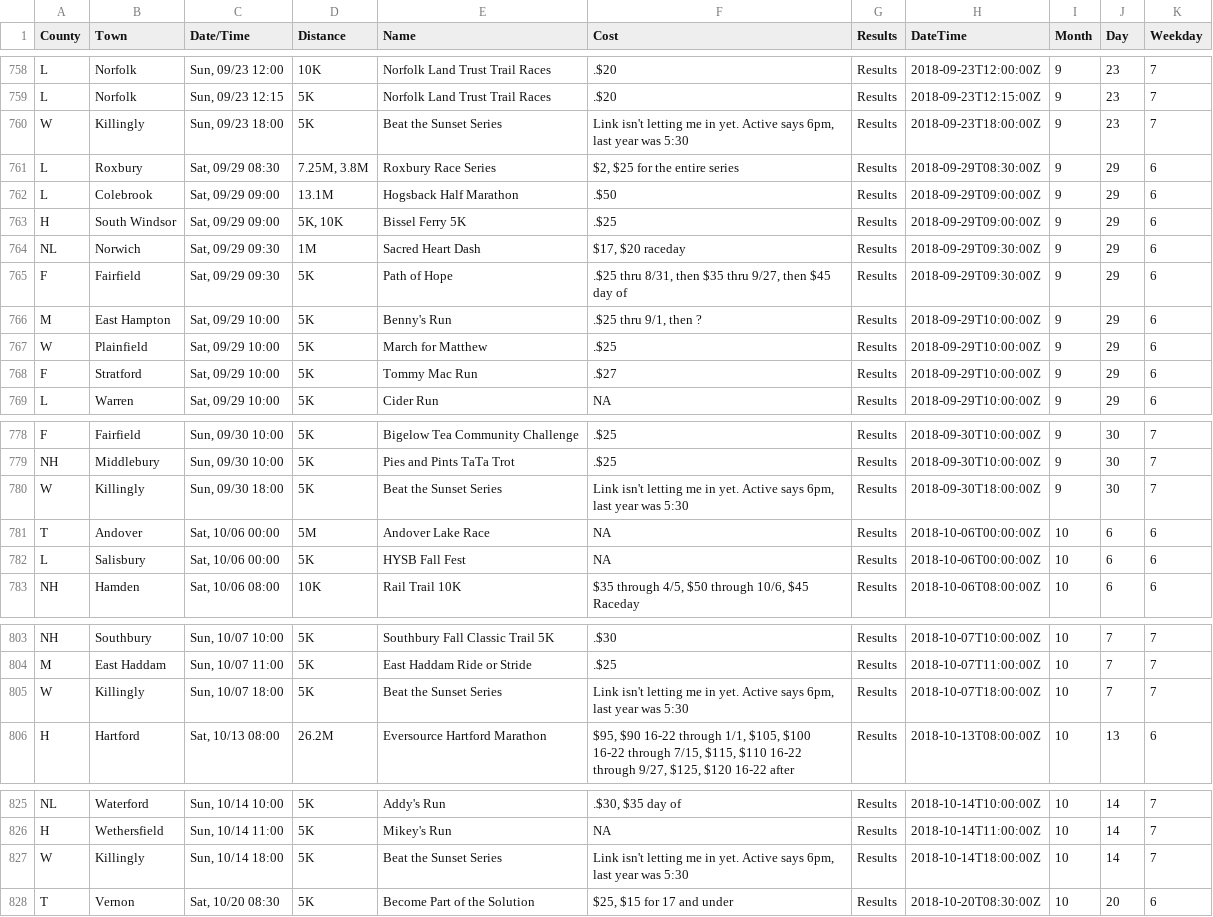
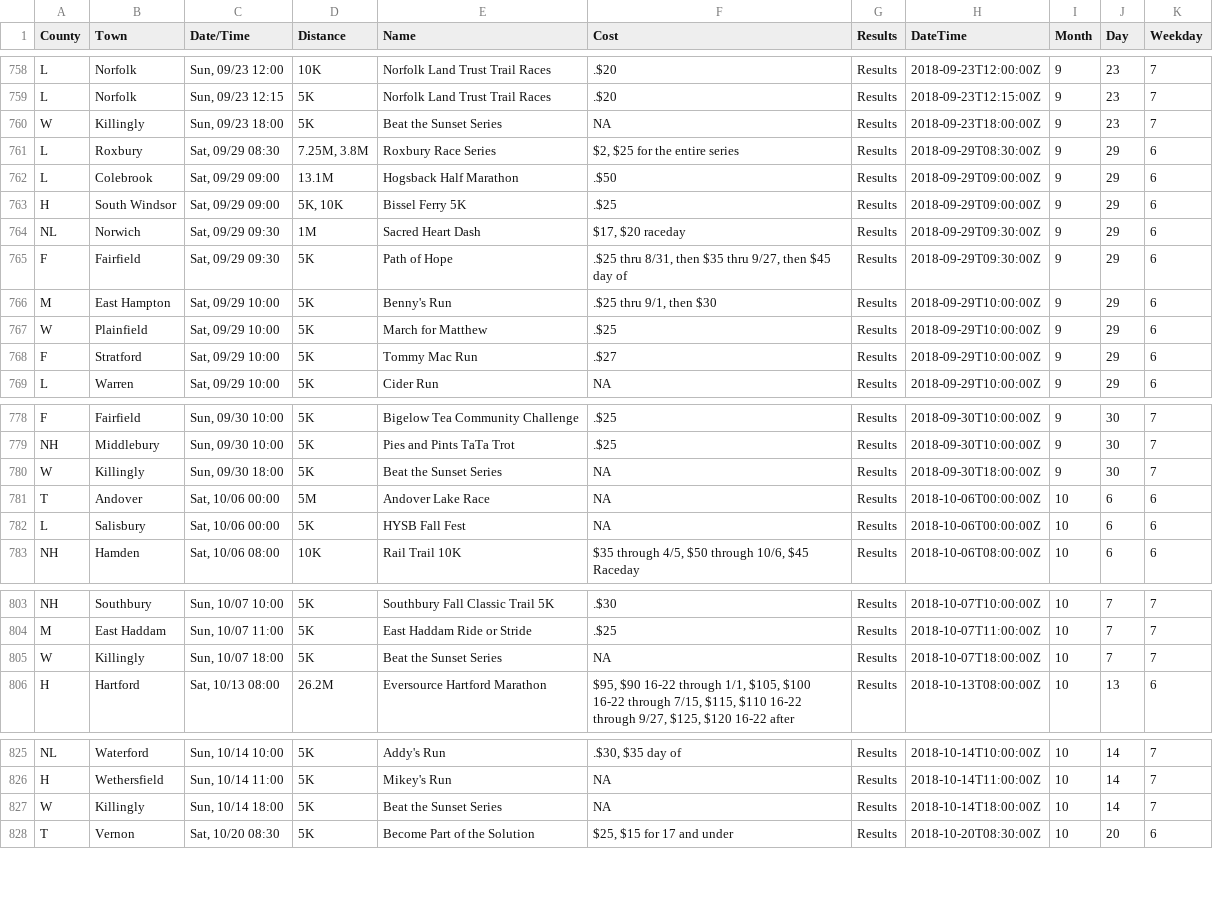
Before and after one commit to jpasini/dataviz-project-template, a CSV file: data/races2018.csv, drawn as a sheet; only a part is shown, gaps mark what is left out; the diff covers the shown part only.

```diff
--- a/data/races2018.csv
+++ b/data/races2018.csv
@@ -761,3 +761,3 @@ L,Norfolk,"Sun, 09/23 12:00",10K,Norfolk Land Trust Trail Races,.$20,Results,201
 L,Norfolk,"Sun, 09/23 12:15",5K,Norfolk Land Trust Trail Races,.$20,Results,2018-09-23T12:15:00Z,9,23,7
-W,Killingly,"Sun, 09/23 18:00",5K,Beat the Sunset Series,"Link isn't letting me in yet.  Active says 6pm, last year was 5:30",Results,2018-09-23T18:00:00Z,9,23,7
+W,Killingly,"Sun, 09/23 18:00",5K,Beat the Sunset Series,NA,Results,2018-09-23T18:00:00Z,9,23,7
 L,Roxbury,"Sat, 09/29 08:30","7.25M, 3.8M",Roxbury Race Series,"$2,  $25 for the entire series",Results,2018-09-29T08:30:00Z,9,29,6
@@ -767,3 +767,3 @@ NL,Norwich,"Sat, 09/29 09:30",1M,Sacred Heart Dash,"$17, $20 raceday",Results,20
 F,Fairfield,"Sat, 09/29 09:30",5K,Path of Hope,".$25 thru 8/31, then $35 thru 9/27, then $45 day of",Results,2018-09-29T09:30:00Z,9,29,6
-M,East Hampton,"Sat, 09/29 10:00",5K,Benny's Run,".$25 thru 9/1, then ?",Results,2018-09-29T10:00:00Z,9,29,6
+M,East Hampton,"Sat, 09/29 10:00",5K,Benny's Run,".$25 thru 9/1, then $30",Results,2018-09-29T10:00:00Z,9,29,6
 W,Plainfield,"Sat, 09/29 10:00",5K,March for Matthew,.$25,Results,2018-09-29T10:00:00Z,9,29,6
@@ -781,3 +781,3 @@ F,Fairfield,"Sun, 09/30 10:00",5K,Bigelow Tea Community Challenge,.$25,Results,2
 NH,Middlebury,"Sun, 09/30 10:00",5K,Pies and Pints TaTa Trot,.$25,Results,2018-09-30T10:00:00Z,9,30,7
-W,Killingly,"Sun, 09/30 18:00",5K,Beat the Sunset Series,"Link isn't letting me in yet.  Active says 6pm, last year was 5:30",Results,2018-09-30T18:00:00Z,9,30,7
+W,Killingly,"Sun, 09/30 18:00",5K,Beat the Sunset Series,NA,Results,2018-09-30T18:00:00Z,9,30,7
 T,Andover,"Sat, 10/06 00:00",5M,Andover Lake Race,NA,Results,2018-10-06T00:00:00Z,10,6,6
@@ -806,3 +806,3 @@ NH,Southbury,"Sun, 10/07 10:00",5K,Southbury Fall Classic Trail 5K,.$30,Results,
 M,East Haddam,"Sun, 10/07 11:00",5K,East Haddam Ride or Stride,.$25,Results,2018-10-07T11:00:00Z,10,7,7
-W,Killingly,"Sun, 10/07 18:00",5K,Beat the Sunset Series,"Link isn't letting me in yet.  Active says 6pm, last year was 5:30",Results,2018-10-07T18:00:00Z,10,7,7
+W,Killingly,"Sun, 10/07 18:00",5K,Beat the Sunset Series,NA,Results,2018-10-07T18:00:00Z,10,7,7
 H,Hartford,"Sat, 10/13 08:00",26.2M,Eversource Hartford Marathon,"$95, $90 16-22 through 1/1, $105, $100 16-22 through 7/15, $115, $110 16-22 through 9/27, $125, $120 16-22 after",Results,2018-10-13T08:00:00Z,10,13,6
@@ -828,3 +828,3 @@ NL,Waterford,"Sun, 10/14 10:00",5K,Addy's Run,".$30, $35 day of",Results,2018-10
 H,Wethersfield,"Sun, 10/14 11:00",5K,Mikey's Run,NA,Results,2018-10-14T11:00:00Z,10,14,7
-W,Killingly,"Sun, 10/14 18:00",5K,Beat the Sunset Series,"Link isn't letting me in yet.  Active says 6pm, last year was 5:30",Results,2018-10-14T18:00:00Z,10,14,7
+W,Killingly,"Sun, 10/14 18:00",5K,Beat the Sunset Series,NA,Results,2018-10-14T18:00:00Z,10,14,7
 T,Vernon,"Sat, 10/20 08:30",5K,Become Part of the Solution,"$25,  $15 for 17 and under",Results,2018-10-20T08:30:00Z,10,20,6
```
Also changed, not shown: 1 added row, 1 removed row and 3 edited cells elsewhere in this file, data/known_out_of_state_towns.csv, 2 other files.
